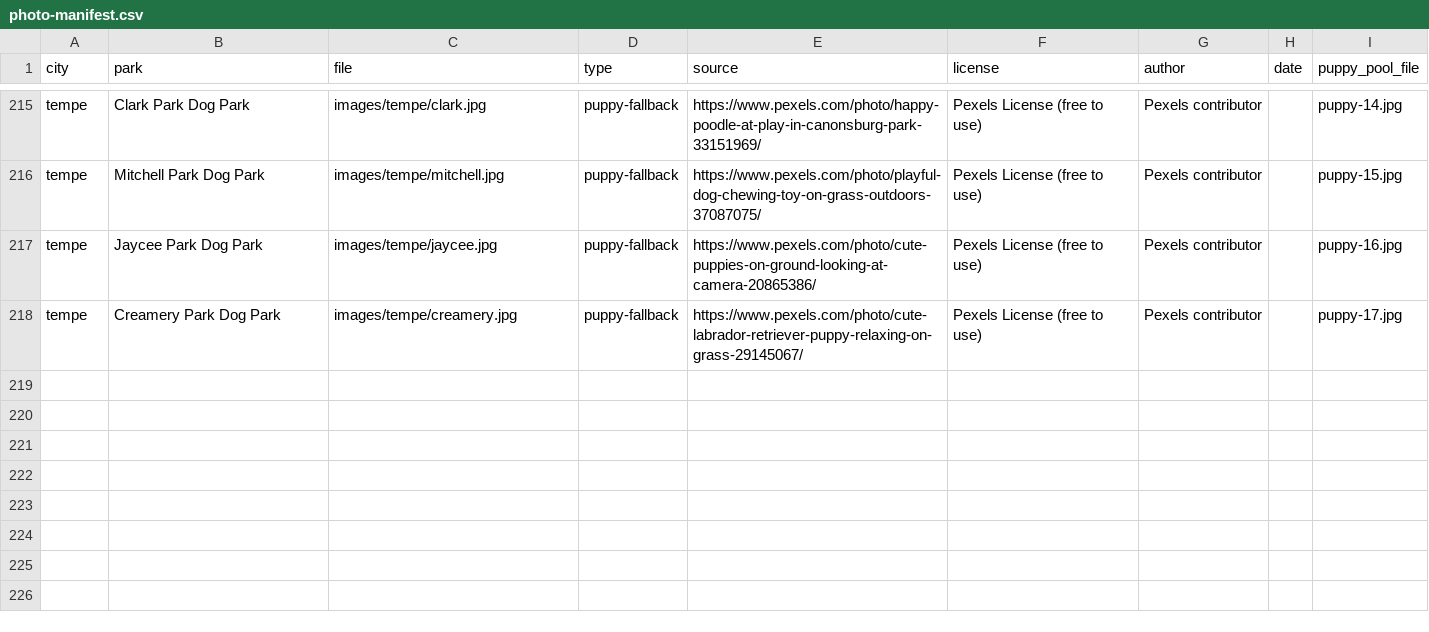
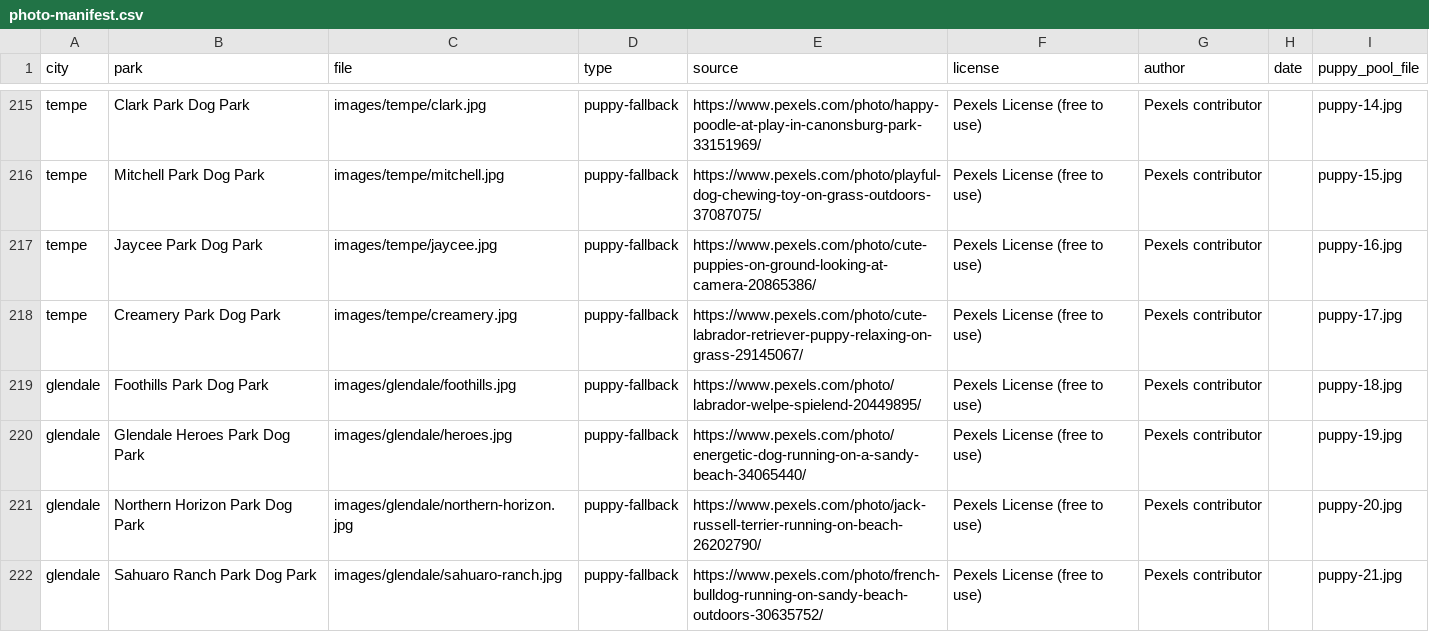
Before and after one commit to Spacemonkey-X/parkpaws, a CSV file: images/photo-manifest.csv, drawn as a sheet; only a part is shown, gaps mark what is left out; the diff names each change by its address in the sheet, - before the commit and + after, or states it on an @@ line.

```diff
--- a/images/photo-manifest.csv
+++ b/images/photo-manifest.csv
+row 219: glendale | Foothills Park Dog Park | images/glendale/foothills.jpg | puppy-fallback | https://www.pexels.com/photo/labrador-welpe-spielend-20449895/ | Pexels License (free to use) | Pexels contributor |  | puppy-18.jpg
+row 220: glendale | Glendale Heroes Park Dog Park | images/glendale/heroes.jpg | puppy-fallback | https://www.pexels.com/photo/energetic-dog-running-on-a-sandy-beach-34065440/ | Pexels License (free to use) | Pexels contributor |  | puppy-19.jpg
+row 221: glendale | Northern Horizon Park Dog Park | images/glendale/northern-horizon.jpg | puppy-fallback | https://www.pexels.com/photo/jack-russell-terrier-running-on-beach-26202790/ | Pexels License (free to use) | Pexels contributor |  | puppy-20.jpg
+row 222: glendale | Sahuaro Ranch Park Dog Park | images/glendale/sahuaro-ranch.jpg | puppy-fallback | https://www.pexels.com/photo/french-bulldog-running-on-sandy-beach-outdoors-30635752/ | Pexels License (free to use) | Pexels contributor |  | puppy-21.jpg
```
Also changed, not shown: 15 other files.
